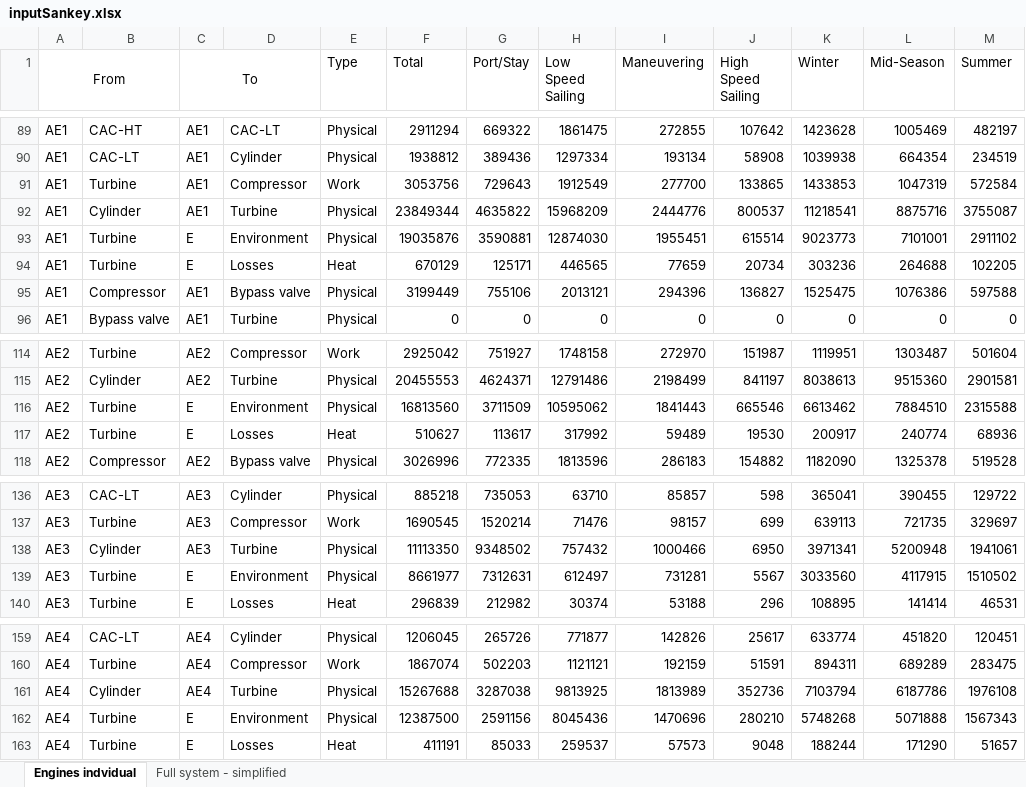
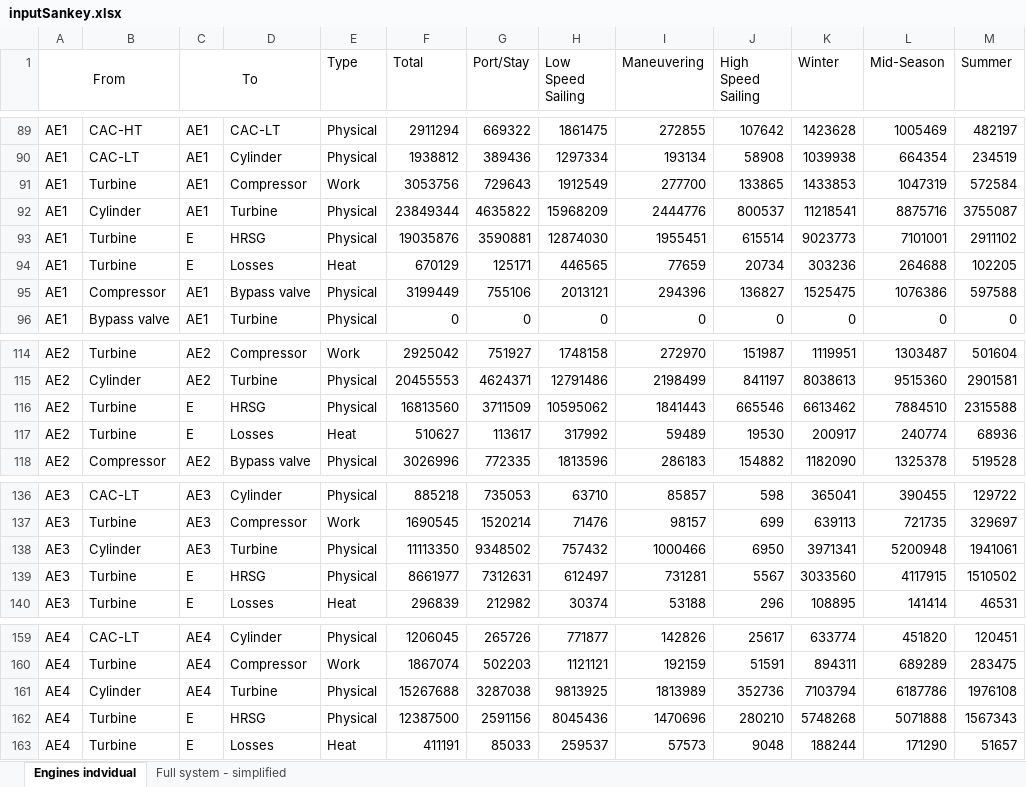
Before and after one commit to francescobaldi86/Ecos2015PaperExtension, an Excel workbook: Results/inputSankey.xlsx, sheet Engines indvidual, drawn as a sheet; only a part is shown, gaps mark what is left out; values as stored, in another font and other column widths than the file's, no borders; conditional formats not drawn; the diff names each change by its address in the sheet, - before the commit and + after, or states it on an @@ line.

```diff
--- a/Results/inputSankey.xlsx (sheet Engines indvidual)
+++ b/Results/inputSankey.xlsx (sheet Engines indvidual)
-D93: Environment
+D93: HRSG
-D116: Environment
+D116: HRSG
-D139: Environment
+D139: HRSG
-D162: Environment
+D162: HRSG
```
Also changed, not shown: sheet Full system - simplified, 3 other files.
